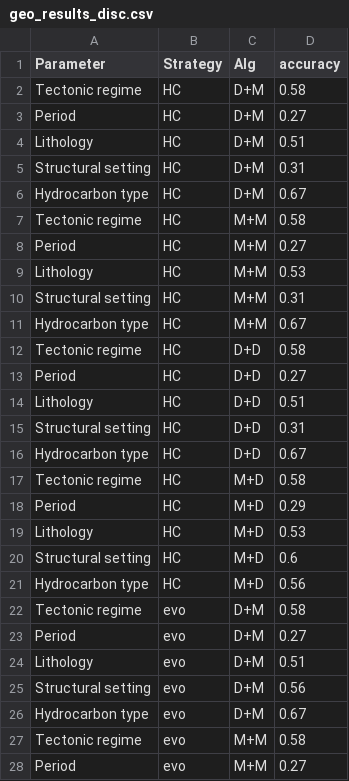
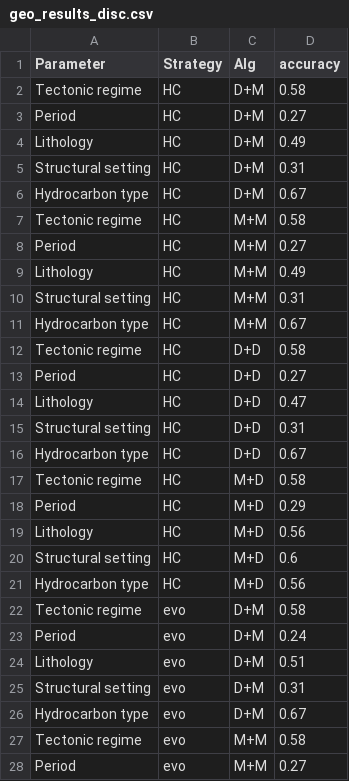
Before and after one commit to Anaxagor/Mixed-Learning-of-Bayesian-Networks, a CSV file: experiments/geo_results_disc.csv, drawn as a sheet; only a part is shown; the diff covers the shown part only.

```diff
--- a/experiments/geo_results_disc.csv
+++ b/experiments/geo_results_disc.csv
@@ -3,3 +3,3 @@ Tectonic regime,HC,D+M,0.58
 Period,HC,D+M,0.27
-Lithology,HC,D+M,0.51
+Lithology,HC,D+M,0.49
 Structural setting,HC,D+M,0.31
@@ -8,3 +8,3 @@ Tectonic regime,HC,M+M,0.58
 Period,HC,M+M,0.27
-Lithology,HC,M+M,0.53
+Lithology,HC,M+M,0.49
 Structural setting,HC,M+M,0.31
@@ -13,3 +13,3 @@ Tectonic regime,HC,D+D,0.58
 Period,HC,D+D,0.27
-Lithology,HC,D+D,0.51
+Lithology,HC,D+D,0.47
 Structural setting,HC,D+D,0.31
@@ -18,3 +18,3 @@ Tectonic regime,HC,M+D,0.58
 Period,HC,M+D,0.29
-Lithology,HC,M+D,0.53
+Lithology,HC,M+D,0.56
 Structural setting,HC,M+D,0.6
@@ -22,5 +22,5 @@ Hydrocarbon type,HC,M+D,0.56
 Tectonic regime,evo,D+M,0.58
-Period,evo,D+M,0.27
+Period,evo,D+M,0.24
 Lithology,evo,D+M,0.51
-Structural setting,evo,D+M,0.56
+Structural setting,evo,D+M,0.31
 Hydrocarbon type,evo,D+M,0.67
```
Also changed, not shown: 3 edited cells elsewhere in this file, experiments/geo_results_cont.csv, experiments/socio_results_cont.csv, 1 other file.
